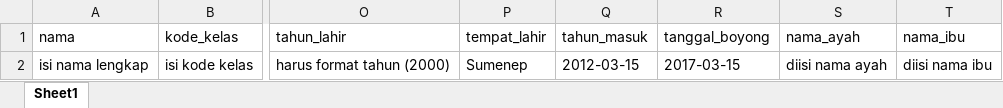
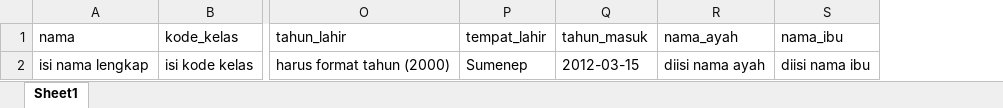
Before and after one commit to AhmadMuzayyin/digitren, an Excel workbook: public/files/Format import data santri.xlsx, sheet Sheet1, drawn as a sheet; only a part is shown, gaps mark what is left out; values as stored, in another font and other column widths than the file's, no borders; the diff names each change by its address in the sheet, - before the commit and + after, or states it on an @@ line.

```diff
--- a/public/files/Format import data santri.xlsx (sheet Sheet1)
+++ b/public/files/Format import data santri.xlsx (sheet Sheet1)
-column R (tanggal_boyong), row 2: 2017-03-15
```
Also changed, not shown: 8 other files.
